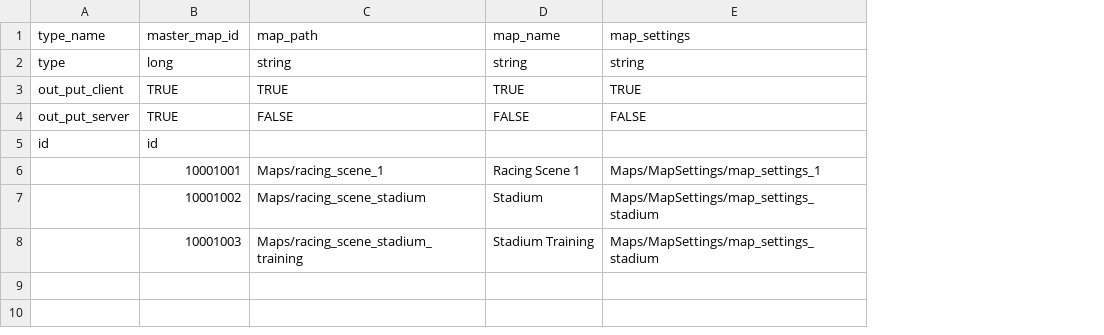
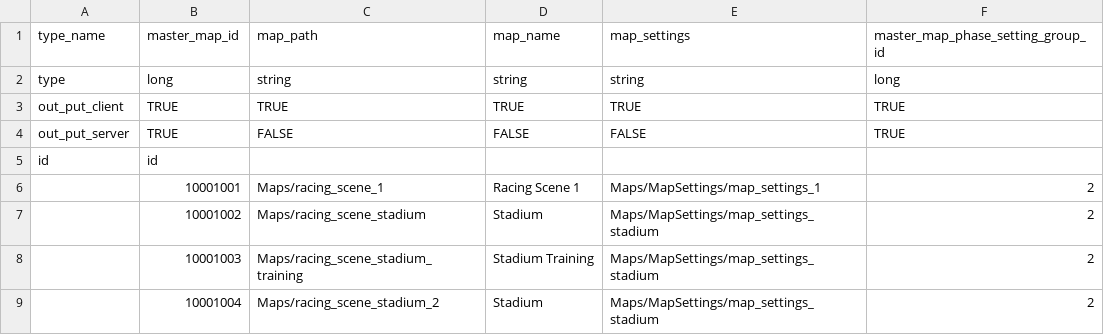
Before and after one commit to hmthangGitHub/horseverse.game.client, a CSV file: UnityProject/HorseVerse/Assets/App/MasterData/Editor/MasterDataCSV/master_map.csv, drawn as a sheet; the diff names each change by its address in the sheet, - before the commit and + after, or states it on an @@ line.

```diff
--- a/UnityProject/HorseVerse/Assets/App/MasterData/Editor/MasterDataCSV/master_map.csv
+++ b/UnityProject/HorseVerse/Assets/App/MasterData/Editor/MasterDataCSV/master_map.csv
+column F, rows 1-8: master_map_phase_setting_group_id | long | TRUE | TRUE |  | 2 | 2 | 2
+row 9:  | 10001004 | Maps/racing_scene_stadium_2 | Stadium | Maps/MapSettings/map_settings_stadium | 2
```
Also changed, not shown: 37 other files.
